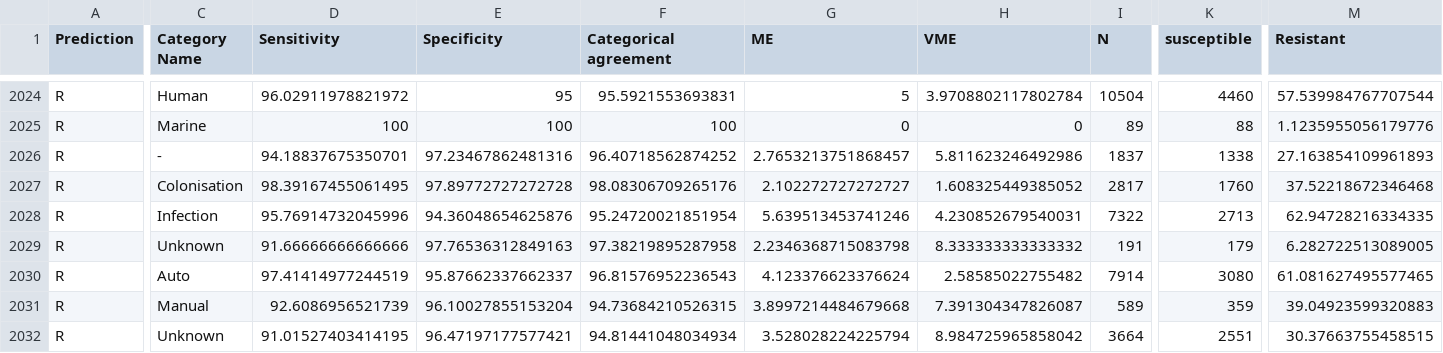
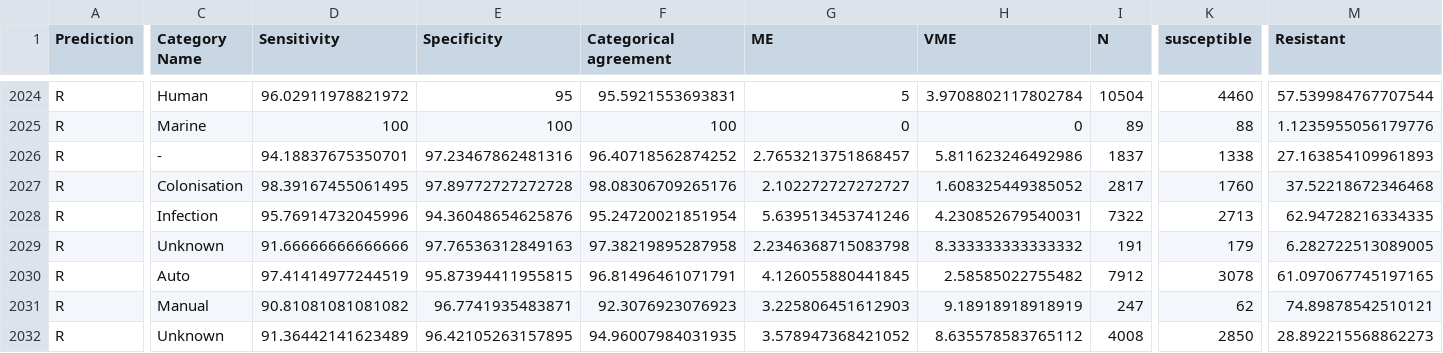
Before and after one commit to klebgenomics/cipropaper, a CSV file: tables/TableSX_ModelSummary_Combined.csv, drawn as a sheet; only a part is shown, gaps mark what is left out; the diff covers the shown part only; the diff names each change by its address in the sheet, - before the commit and + after, or states it on an @@ line.

```diff
--- a/tables/TableSX_ModelSummary_Combined.csv
+++ b/tables/TableSX_ModelSummary_Combined.csv
-E2030 (Specificity): 95.87662337662337
+E2030 (Specificity): 95.87394411955815
-F2030 (Categorical agreement): 96.81576952236543
+F2030 (Categorical agreement): 96.81496461071791
-G2030 (ME): 4.123376623376624
+G2030 (ME): 4.126055880441845
-I2030 (N): 7914
+I2030 (N): 7912
-K2030 (susceptible): 3080
+K2030 (susceptible): 3078
-M2030 (Resistant): 61.081627495577465
+M2030 (Resistant): 61.097067745197165
-D2031 (Sensitivity): 92.6086956521739
+D2031 (Sensitivity): 90.81081081081082
-E2031 (Specificity): 96.10027855153204
+E2031 (Specificity): 96.7741935483871
-F2031 (Categorical agreement): 94.73684210526315
+F2031 (Categorical agreement): 92.3076923076923
-G2031 (ME): 3.8997214484679668
+G2031 (ME): 3.225806451612903
-H2031 (VME): 7.391304347826087
+H2031 (VME): 9.18918918918919
-I2031 (N): 589
+I2031 (N): 247
-K2031 (susceptible): 359
+K2031 (susceptible): 62
-M2031 (Resistant): 39.04923599320883
+M2031 (Resistant): 74.89878542510121
-D2032 (Sensitivity): 91.01527403414195
+D2032 (Sensitivity): 91.36442141623489
-E2032 (Specificity): 96.47197177577421
+E2032 (Specificity): 96.42105263157895
-F2032 (Categorical agreement): 94.81441048034934
+F2032 (Categorical agreement): 94.96007984031935
-G2032 (ME): 3.528028224225794
+G2032 (ME): 3.578947368421052
-H2032 (VME): 8.984725965858042
+H2032 (VME): 8.635578583765112
-I2032 (N): 3664
+I2032 (N): 4008
-K2032 (susceptible): 2551
+K2032 (susceptible): 2850
-M2032 (Resistant): 30.37663755458515
+M2032 (Resistant): 28.892215568862273
```
Also changed, not shown: 4 edited cells elsewhere in this file, 11 other files.
